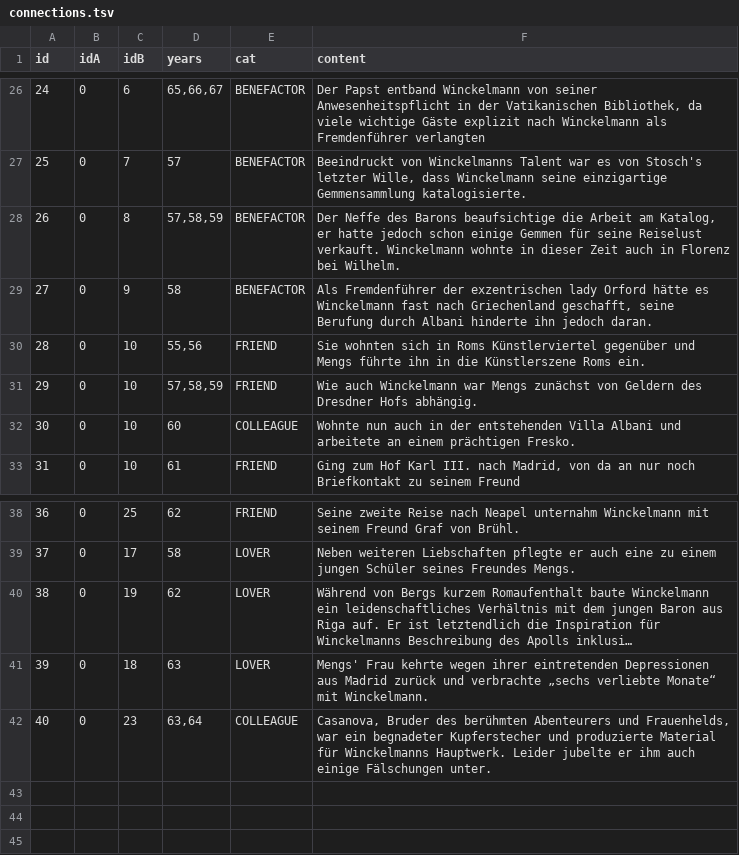
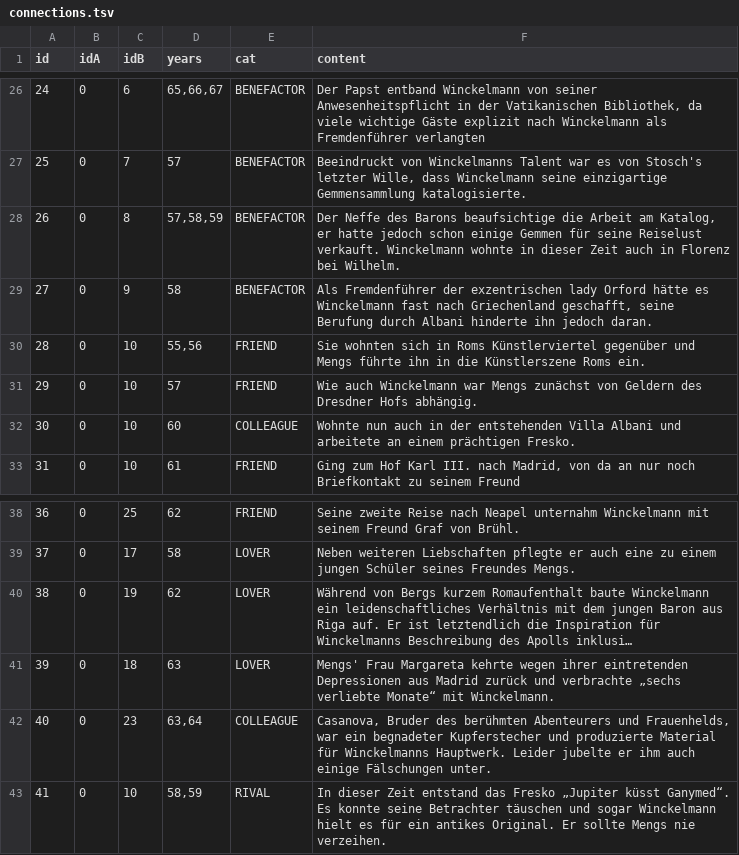
Before and after one commit to McMalloc/rapporto, a TSV file: data/connections.tsv, drawn as a sheet; only a part is shown, gaps mark what is left out; long unchanged cells end in …; the diff names each change by its address in the sheet, - before the commit and + after, or states it on an @@ line.

Commit message:
* changed connections * added error catches * added visual design

```diff
--- a/data/connections.tsv
+++ b/data/connections.tsv
-D31 (years): 57,58,59
+D31 (years): 57
-F41 (content): Mengs' Frau kehrte wegen…
+F41 (content): Mengs' Frau Margareta kehrte wegen…
+row 43: 41 | 0 | 10 | 58,59 | RIVAL | In dieser Zeit entstand das Fresko „Jupiter küsst Ganymed“. Es konnte seine Betrachter täuschen und sogar Winckelmann hielt es für ein antikes Original. Er sollte Mengs nie verzeihen.
```
Also changed, not shown: data/persons.tsv, 7 other files.
